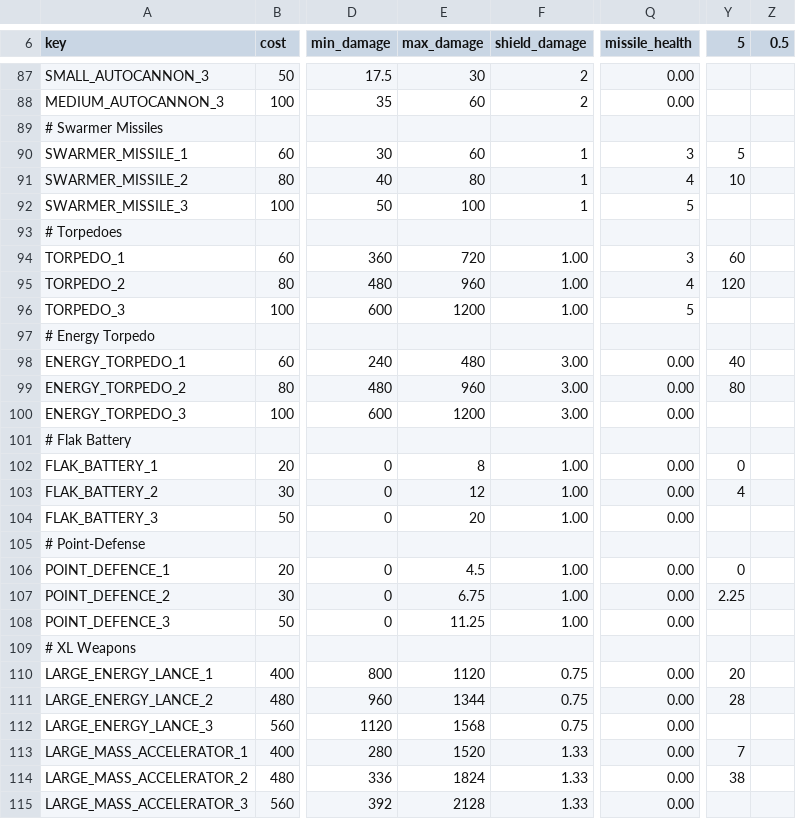
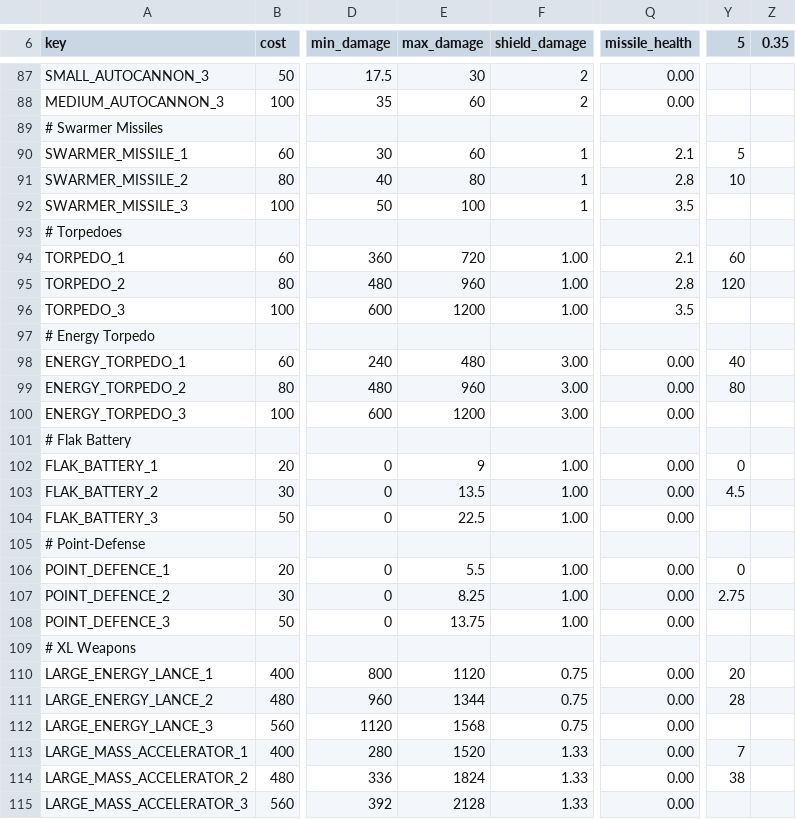
Before and after one commit to GatekeeperHaig/Stellaris-Modding-Den, a CSV file: combat_overhaul_steam_beta/common/component_templates/weapon_components.csv, drawn as a sheet; only a part is shown, gaps mark what is left out; the diff covers the shown part only; the diff names each change by its address in the sheet, - before the commit and + after, or states it on an @@ line.

```diff
--- a/combat_overhaul_steam_beta/common/component_templates/weapon_components.csv
+++ b/combat_overhaul_steam_beta/common/component_templates/weapon_components.csv
-Z6: 0.5
+Z6: 0.35
-Q90 (missile_health): 3
+Q90 (missile_health): 2.1
-Q91 (missile_health): 4
+Q91 (missile_health): 2.8
-Q92 (missile_health): 5
+Q92 (missile_health): 3.5
-Q94 (missile_health): 3
+Q94 (missile_health): 2.1
-Q95 (missile_health): 4
+Q95 (missile_health): 2.8
-Q96 (missile_health): 5
+Q96 (missile_health): 3.5
-E102 (max_damage): 8
+E102 (max_damage): 9
-E103 (max_damage): 12
+E103 (max_damage): 13.5
-Y103 (5): 4
+Y103 (5): 4.5
-E104 (max_damage): 20
+E104 (max_damage): 22.5
-E106 (max_damage): 4.5
+E106 (max_damage): 5.5
-E107 (max_damage): 6.75
+E107 (max_damage): 8.25
-Y107 (5): 2.25
+Y107 (5): 2.75
-E108 (max_damage): 11.25
+E108 (max_damage): 13.75
```
Also changed, not shown: 64 edited cells elsewhere in this file, 9 other files.
